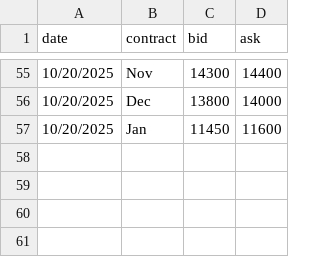
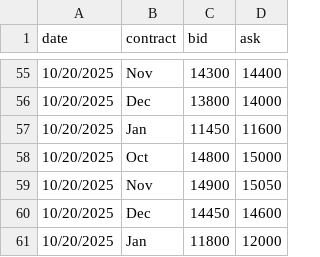
Before and after one commit to WouterVossen/PMX, a CSV file: data/forward_curves.csv, drawn as a sheet; only a part is shown, gaps mark what is left out.

Commit message:
Update forward_curves.csv

```diff
--- a/data/forward_curves.csv
+++ b/data/forward_curves.csv
@@ -57 +57,5 @@ date,contract,bid,ask
 10/20/2025,Jan,11450,11600
+10/20/2025,Oct,14800,15000
+10/20/2025,Nov,14900,15050
+10/20/2025,Dec,14450,14600
+10/20/2025,Jan,11800,12000
```
